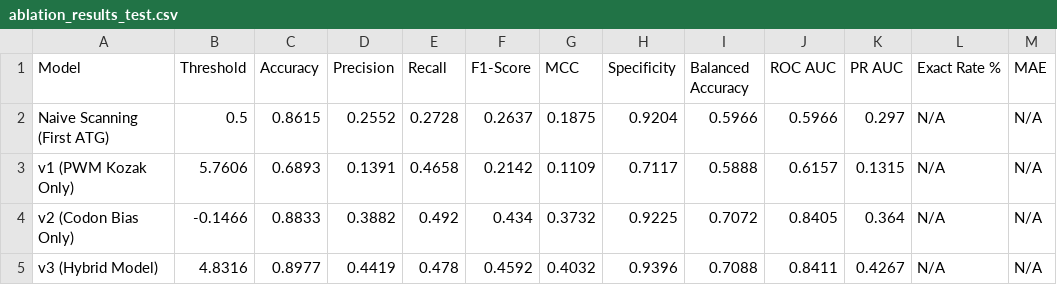
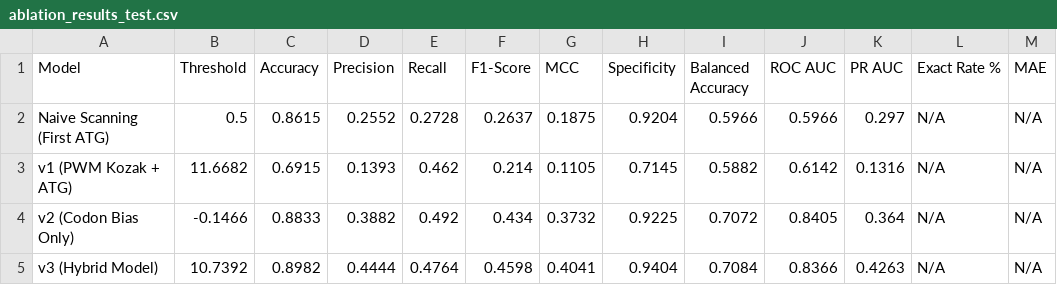
Before and after one commit to arfWildWolf/codon-tokenization-simplified, a CSV file: ablation_results_test.csv, drawn as a sheet; removed rows and columns are numbered as before the commit, all else as after; the diff names each change by its address in the sheet, - before the commit and + after, or states it on an @@ line.

```diff
--- a/ablation_results_test.csv
+++ b/ablation_results_test.csv
-row 3: v1 (PWM Kozak Only) | 5.7606 | 0.6893 | 0.1391 | 0.4658 | 0.2142 | 0.1109 | 0.7117 | 0.5888 | 0.6157 | 0.1315 | N/A | N/A
+row 3: v1 (PWM Kozak + ATG) | 11.6682 | 0.6915 | 0.1393 | 0.462 | 0.214 | 0.1105 | 0.7145 | 0.5882 | 0.6142 | 0.1316 | N/A | N/A
-B5 (Threshold): 4.8316
+B5 (Threshold): 10.7392
-C5 (Accuracy): 0.8977
+C5 (Accuracy): 0.8982
-D5 (Precision): 0.4419
+D5 (Precision): 0.4444
-E5 (Recall): 0.478
+E5 (Recall): 0.4764
-F5 (F1-Score): 0.4592
+F5 (F1-Score): 0.4598
-G5 (MCC): 0.4032
+G5 (MCC): 0.4041
-H5 (Specificity): 0.9396
+H5 (Specificity): 0.9404
-I5 (Balanced Accuracy): 0.7088
+I5 (Balanced Accuracy): 0.7084
-J5 (ROC AUC): 0.8411
+J5 (ROC AUC): 0.8366
-K5 (PR AUC): 0.4267
+K5 (PR AUC): 0.4263
```
Also changed, not shown: 5 other files.
